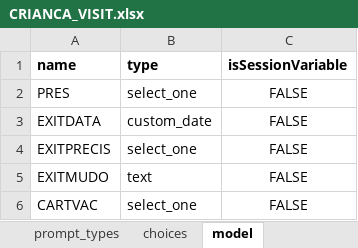
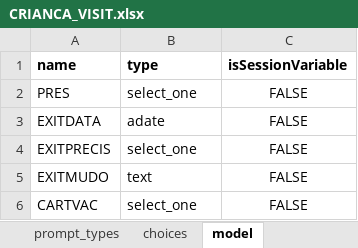
Before and after one commit to BandimHealthProject/EqM, an Excel workbook: app/config/tables/CRIANCA_VISIT/forms/CRIANCA_VISIT/CRIANCA_VISIT.xlsx, sheet model, drawn as a sheet; only a part is shown; values as stored, in another font and other column widths than the file's, no borders; the diff names each change by its address in the sheet, - before the commit and + after, or states it on an @@ line.

```diff
--- a/app/config/tables/CRIANCA_VISIT/forms/CRIANCA_VISIT/CRIANCA_VISIT.xlsx (sheet model)
+++ b/app/config/tables/CRIANCA_VISIT/forms/CRIANCA_VISIT/CRIANCA_VISIT.xlsx (sheet model)
-B3 (type): custom_date
+B3 (type): adate
```
Also changed, not shown: sheet prompt_types, sheet survey, 6 other files.
